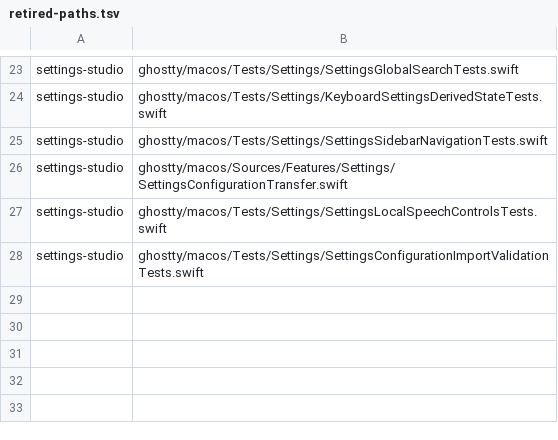
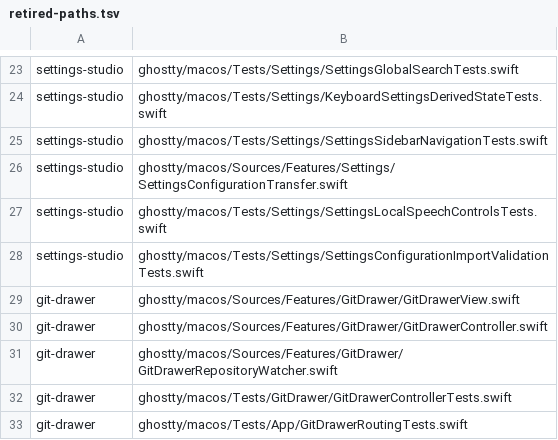
Before and after one commit to 8bittts/yenchat, a TSV file: scripts/lib/overlay-data/retired-paths.tsv, drawn as a sheet; only a part is shown, gaps mark what is left out.

```diff
--- a/scripts/lib/overlay-data/retired-paths.tsv
+++ b/scripts/lib/overlay-data/retired-paths.tsv
@@ -28 +28,6 @@ settings-studio	ghostty/macos/Tests/Settings/SettingsLocalSpeechControlsTests.sw
 settings-studio	ghostty/macos/Tests/Settings/SettingsConfigurationImportValidationTests.swift
+git-drawer	ghostty/macos/Sources/Features/GitDrawer/GitDrawerView.swift
+git-drawer	ghostty/macos/Sources/Features/GitDrawer/GitDrawerController.swift
+git-drawer	ghostty/macos/Sources/Features/GitDrawer/GitDrawerRepositoryWatcher.swift
+git-drawer	ghostty/macos/Tests/GitDrawer/GitDrawerControllerTests.swift
+git-drawer	ghostty/macos/Tests/App/GitDrawerRoutingTests.swift
```
Also changed, not shown: 53 other files.
